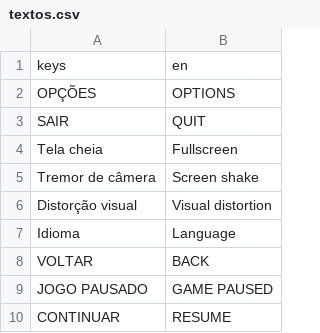
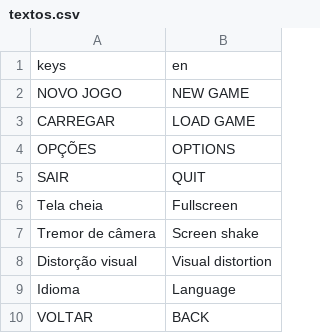
Before and after one commit to alexandre-amaral/psicode, a CSV file: locale/textos.csv, drawn as a sheet; only a part is shown; the shorter side is filled out with more unchanged rows.

```diff
--- a/locale/textos.csv
+++ b/locale/textos.csv
@@ -1,2 +1,4 @@
 "keys","en"
+"NOVO JOGO","NEW GAME"
+"CARREGAR","LOAD GAME"
 "OPÇÕES","OPTIONS"
```
Also changed, not shown: 7 other files.
